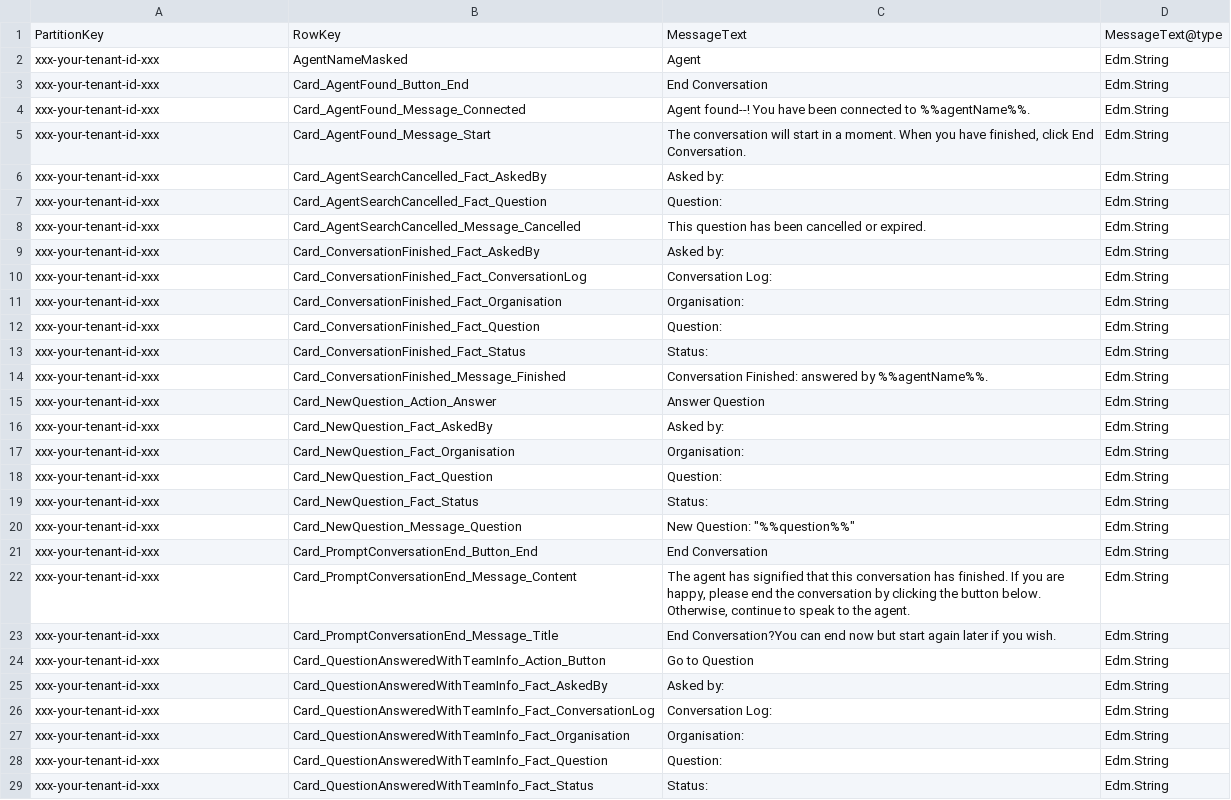
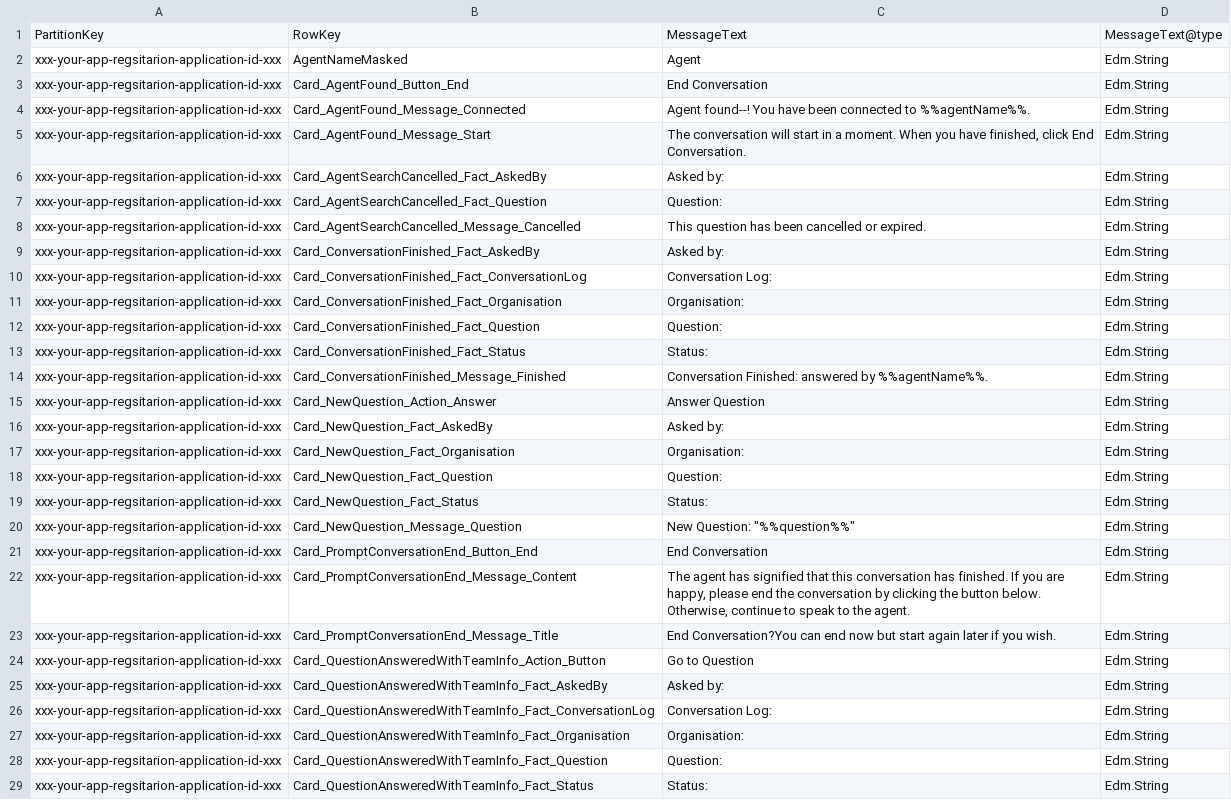
Before and after one commit to modalitysystems/modalitysoftware-docs, a CSV file: TeamsChatAssist/images/MessageConfigurations.typed.csv, drawn as a sheet; only a part is shown; the diff covers the shown part only; the diff names each change by its address in the sheet, - before the commit and + after, or states it on an @@ line.

Commit message:
Updated TCA table storage docs for multiple instance changes

```diff
--- a/TeamsChatAssist/images/MessageConfigurations.typed.csv
+++ b/TeamsChatAssist/images/MessageConfigurations.typed.csv
-A2:A29: xxx-your-tenant-id-xxx
+A2:A29: xxx-your-app-regsitarion-application-id-xxx
```
Also changed, not shown: 18 edited cells elsewhere in this file, TeamsChatAssist/images/InstanceConfigurations.typed.csv, TeamsChatAssist/images/QuickReplyButtons.typed.csv, 5 other files.
